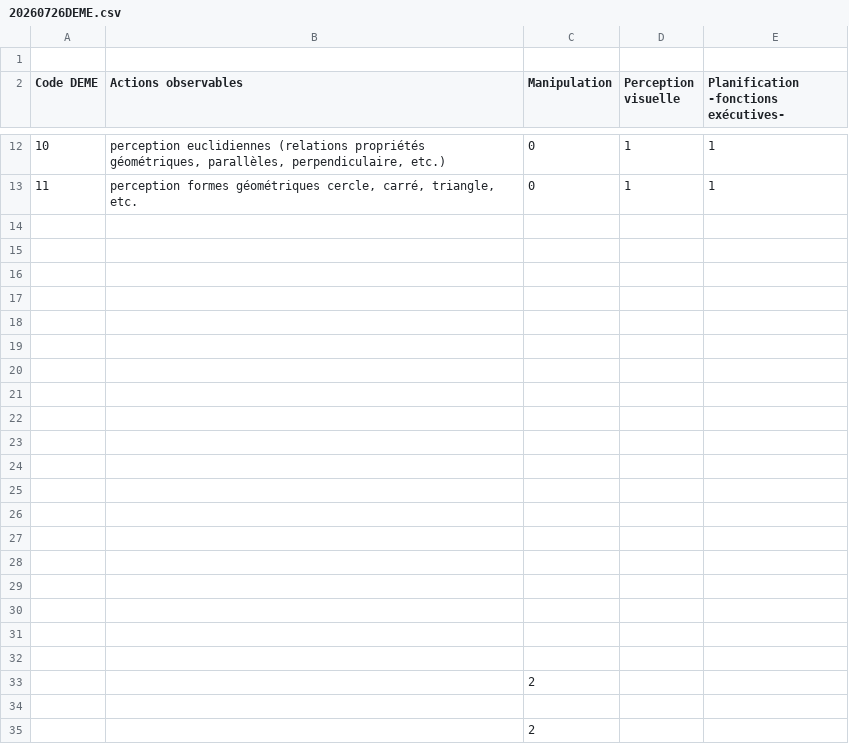
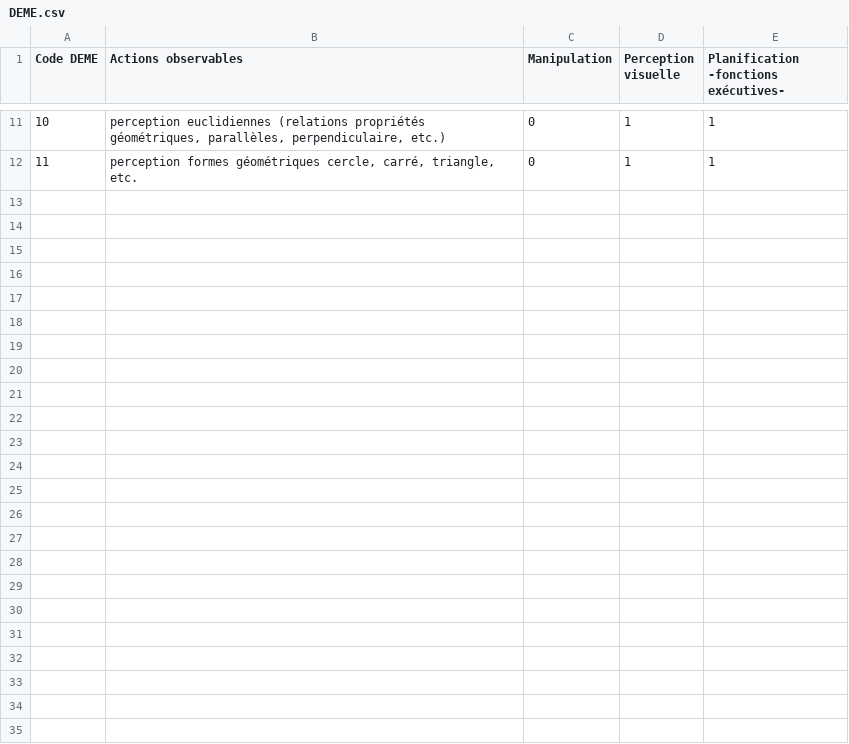
Before and after one commit to JorisMLD/editeur_ckc, a CSV file: DEME.csv (was 20260726DEME.csv), drawn as a sheet; only a part is shown, gaps mark what is left out.

```diff
--- a/20260726DEME.csv
+++ b/DEME.csv
@@ -1,2 +1 @@
-,,,,
 Code DEME,Actions observables,Manipulation,Perception visuelle,Planification -fonctions exécutives-
@@ -13,23 +12 @@ Code DEME,Actions observables,Manipulation,Perception visuelle,Planification -fo
 11,"perception formes géométriques cercle, carré, triangle, etc.",0,1,1
-,,,,
-,,,,
-,,,,
-,,,,
-,,,,
-,,,,
-,,,,
-,,,,
-,,,,
-,,,,
-,,,,
-,,,,
-,,,,
-,,,,
-,,,,
-,,,,
-,,,,
-,,,,
-,,,,
-,,2,,
-,,,,
-,,2,,
```
Also changed, not shown: 20260726controles.csv, controles.csv, 7 other files.
